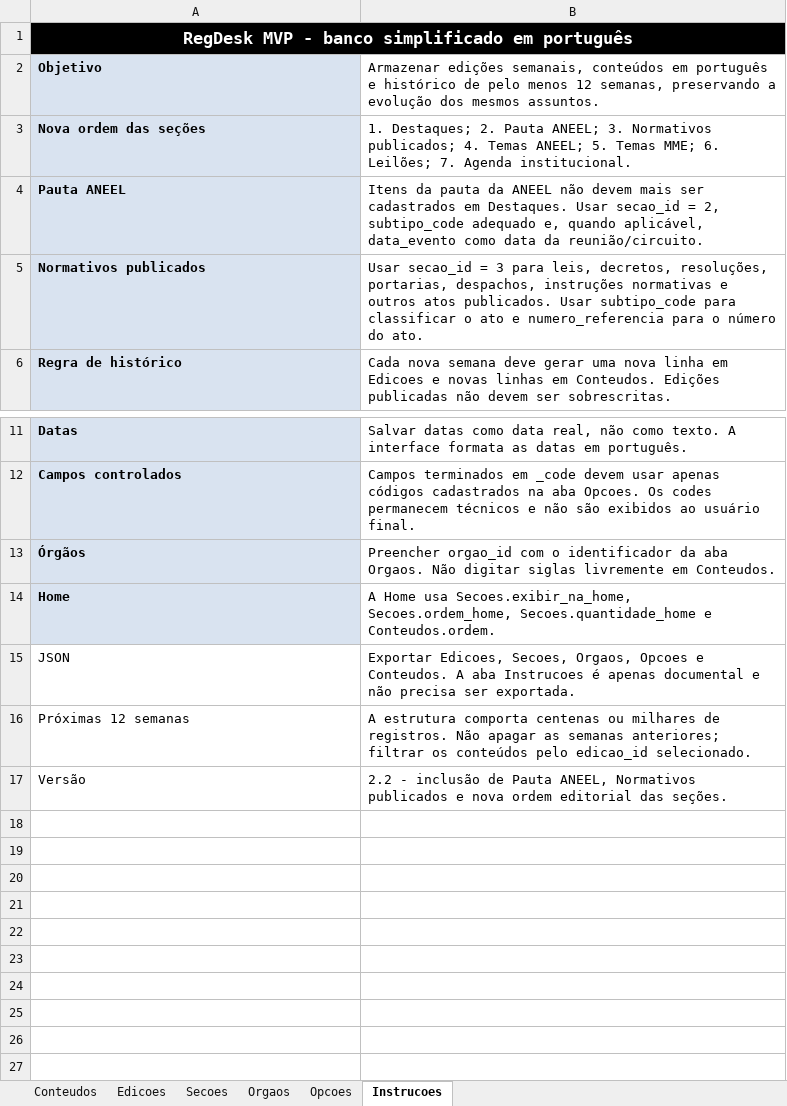
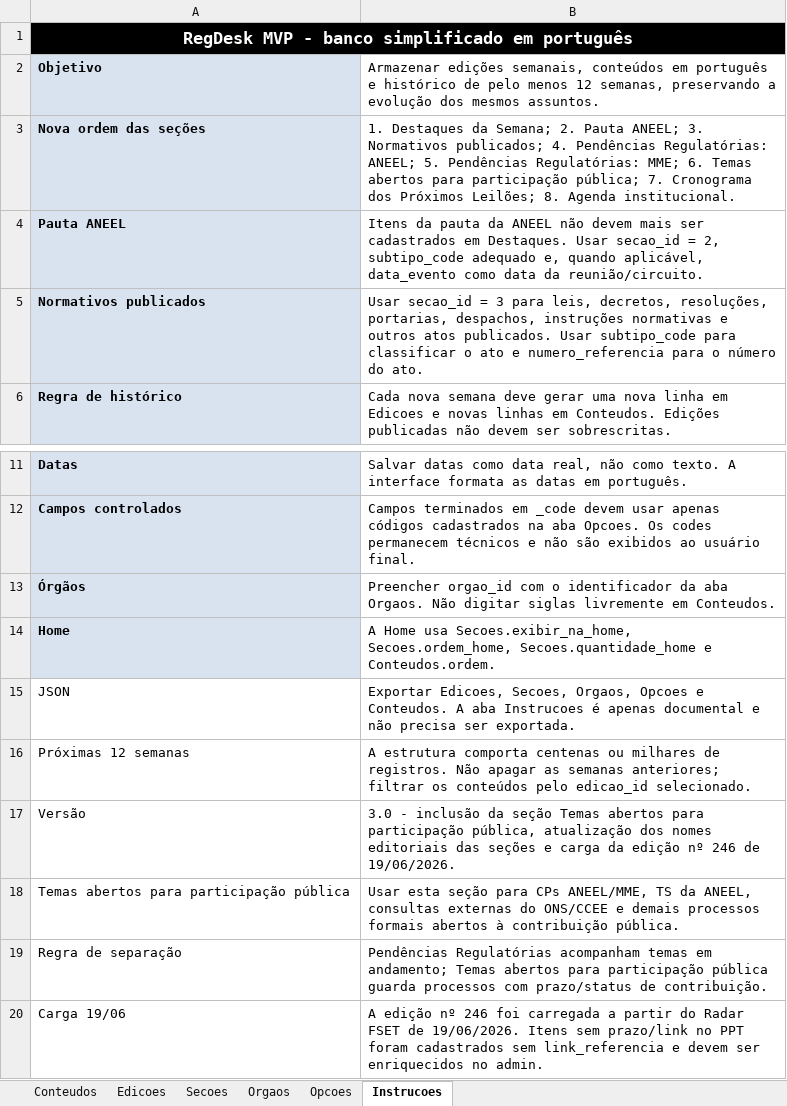
Before and after one commit to Dssa8/Reg.-Desk, an Excel workbook: input/modelo_report_regdesk_pt.xlsx, sheet Instrucoes, drawn as a sheet; only a part is shown, gaps mark what is left out; values as stored, in another font and other column widths than the file's, no borders; the diff names each change by its address in the sheet, - before the commit and + after, or states it on an @@ line.

Commit message:
feat: atualização do RegDesk MVP

```diff
--- a/input/modelo_report_regdesk_pt.xlsx (sheet Instrucoes)
+++ b/input/modelo_report_regdesk_pt.xlsx (sheet Instrucoes)
-B3: 1. Destaques; 2. Pauta ANEEL; 3. Normativos publicados; 4. Temas ANEEL; 5. Temas MME; 6. Leilões; 7. Agenda institucional.
+B3: 1. Destaques da Semana; 2. Pauta ANEEL; 3. Normativos publicados; 4. Pendências Regulatórias: ANEEL; 5. Pendências Regulatórias: MME; 6. Temas abertos para participação pública; 7. Cronograma dos Próximos Leilões; 8. Agenda institucional.
-B17: 2.2 - inclusão de Pauta ANEEL, Normativos publicados e nova ordem editorial das seções.
+B17: 3.0 - inclusão da seção Temas abertos para participação pública, atualização dos nomes editoriais das seções e carga da edição nº 246 de 19/06/2026.
+row 18: Temas abertos para participação pública | Usar esta seção para CPs ANEEL/MME, TS da ANEEL, consultas externas do ONS/CCEE e demais processos formais abertos à contribuição pública.
+row 19: Regra de separação | Pendências Regulatórias acompanham temas em andamento; Temas abertos para participação pública guarda processos com prazo/status de contribuição.
+row 20: Carga 19/06 | A edição nº 246 foi carregada a partir do Radar FSET de 19/06/2026. Itens sem prazo/link no PPT foram cadastrados sem link_referencia e devem ser enriquecidos no admin.
```
Also changed, not shown: sheet Conteudos, sheet Opcoes, sheet Orgaos, sheet Edicoes, sheet Secoes, 9 other files.
